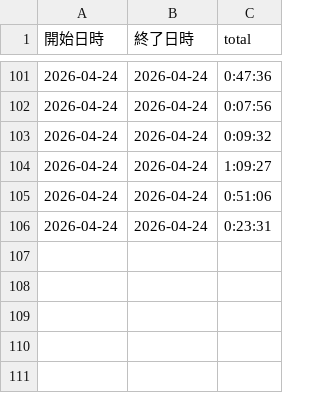
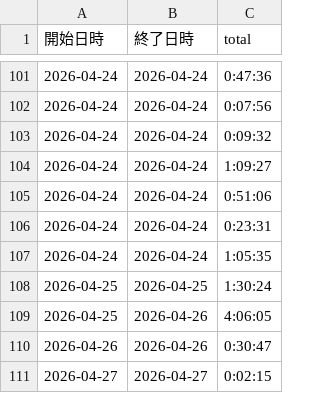
Before and after one commit to Rust-matrix-logic-Project/comparison_tool, a CSV file: csv/time_2026-04.csv, drawn as a sheet; only a part is shown, gaps mark what is left out; the diff names each change by its address in the sheet, - before the commit and + after, or states it on an @@ line.

```diff
--- a/csv/time_2026-04.csv
+++ b/csv/time_2026-04.csv
+row 107: 2026-04-24 | 2026-04-24 | 1:05:35
+row 108: 2026-04-25 | 2026-04-25 | 1:30:24
+row 109: 2026-04-25 | 2026-04-26 | 4:06:05
+row 110: 2026-04-26 | 2026-04-26 | 0:30:47
+row 111: 2026-04-27 | 2026-04-27 | 0:02:15
```
Also changed, not shown: 14 other files.
